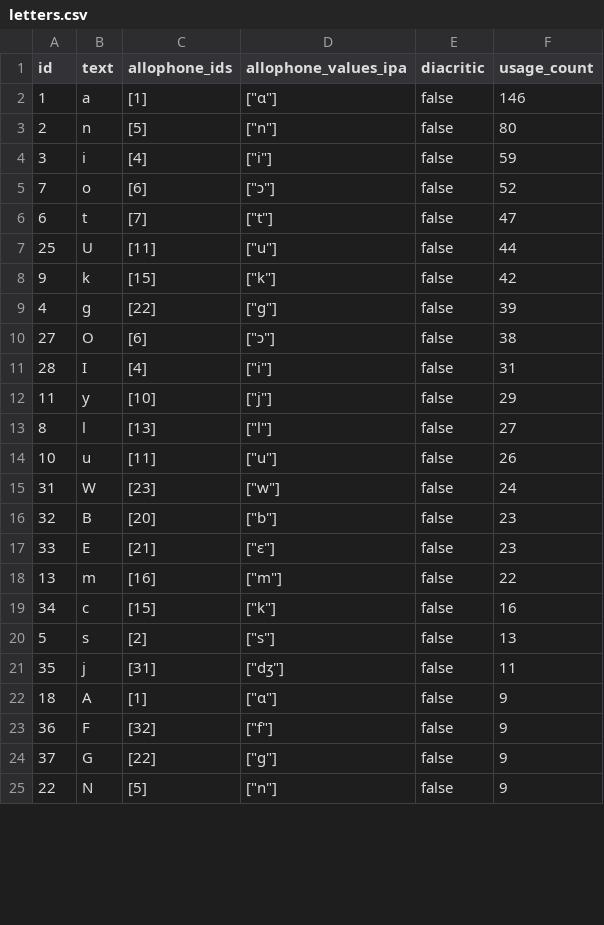
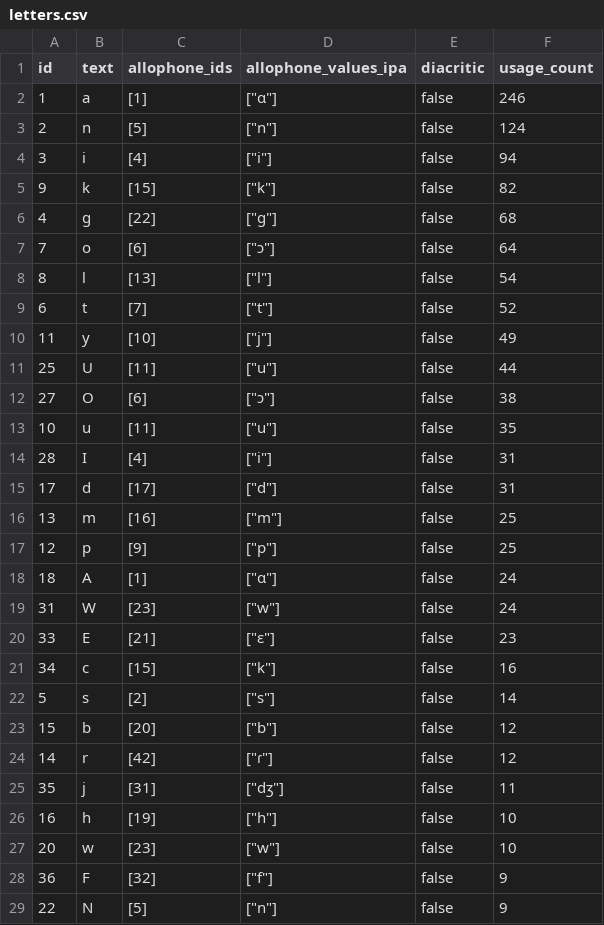
Before and after one commit to elimu-ai/webapp, a CSV file: src/main/resources/db/content_TEST/fil/letters.csv, drawn as a sheet; only a part is shown; the diff covers the shown part only.

```diff
--- a/src/main/resources/db/content_TEST/fil/letters.csv
+++ b/src/main/resources/db/content_TEST/fil/letters.csv
@@ -1,25 +1,29 @@
 id,text,allophone_ids,allophone_values_ipa,diacritic,usage_count
-1,a,[1],"[""ɑ""]",false,146
-2,n,[5],"[""n""]",false,80
-3,i,[4],"[""i""]",false,59
-7,o,[6],"[""ɔ""]",false,52
-6,t,[7],"[""t""]",false,47
+1,a,[1],"[""ɑ""]",false,246
+2,n,[5],"[""n""]",false,124
+3,i,[4],"[""i""]",false,94
+9,k,[15],"[""k""]",false,82
+4,g,[22],"[""g""]",false,68
+7,o,[6],"[""ɔ""]",false,64
+8,l,[13],"[""l""]",false,54
+6,t,[7],"[""t""]",false,52
+11,y,[10],"[""j""]",false,49
 25,U,[11],"[""u""]",false,44
-9,k,[15],"[""k""]",false,42
-4,g,[22],"[""g""]",false,39
 27,O,[6],"[""ɔ""]",false,38
+10,u,[11],"[""u""]",false,35
 28,I,[4],"[""i""]",false,31
-11,y,[10],"[""j""]",false,29
-8,l,[13],"[""l""]",false,27
-10,u,[11],"[""u""]",false,26
+17,d,[17],"[""d""]",false,31
+13,m,[16],"[""m""]",false,25
+12,p,[9],"[""p""]",false,25
+18,A,[1],"[""ɑ""]",false,24
 31,W,[23],"[""w""]",false,24
-32,B,[20],"[""b""]",false,23
 33,E,[21],"[""ɛ""]",false,23
-13,m,[16],"[""m""]",false,22
 34,c,[15],"[""k""]",false,16
-5,s,[2],"[""s""]",false,13
+5,s,[2],"[""s""]",false,14
+15,b,[20],"[""b""]",false,12
+14,r,[42],"[""ɾ""]",false,12
 35,j,[31],"[""dʒ""]",false,11
-18,A,[1],"[""ɑ""]",false,9
+16,h,[19],"[""h""]",false,10
+20,w,[23],"[""w""]",false,10
 36,F,[32],"[""f""]",false,9
-37,G,[22],"[""g""]",false,9
 22,N,[5],"[""n""]",false,9
```
Also changed, not shown: 3 added rows and 7 removed rows elsewhere in this file, src/main/resources/db/content_TEST/fil/allophones.csv, src/main/resources/db/content_TEST/fil/emojis.csv, 5 other files.
